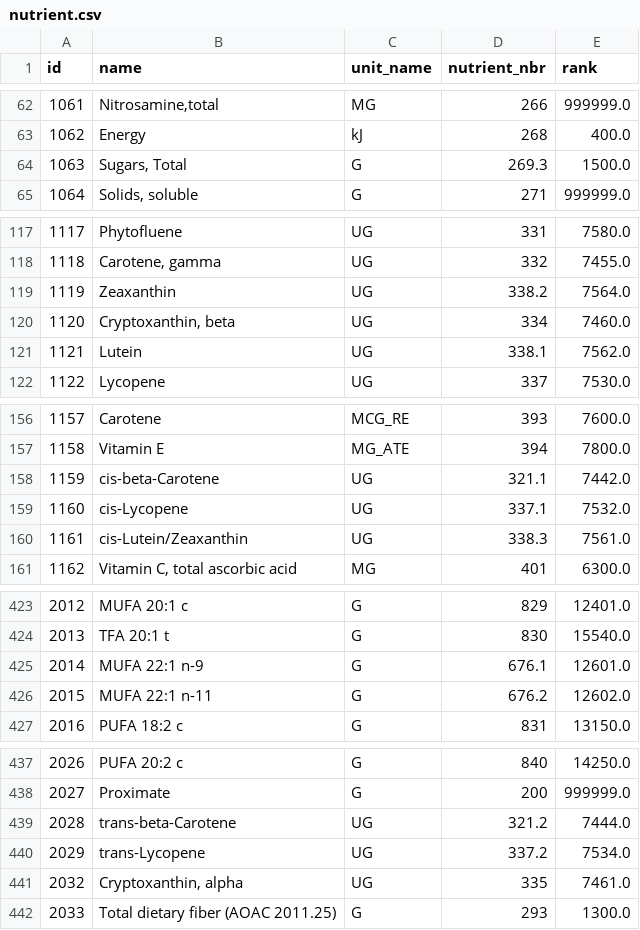
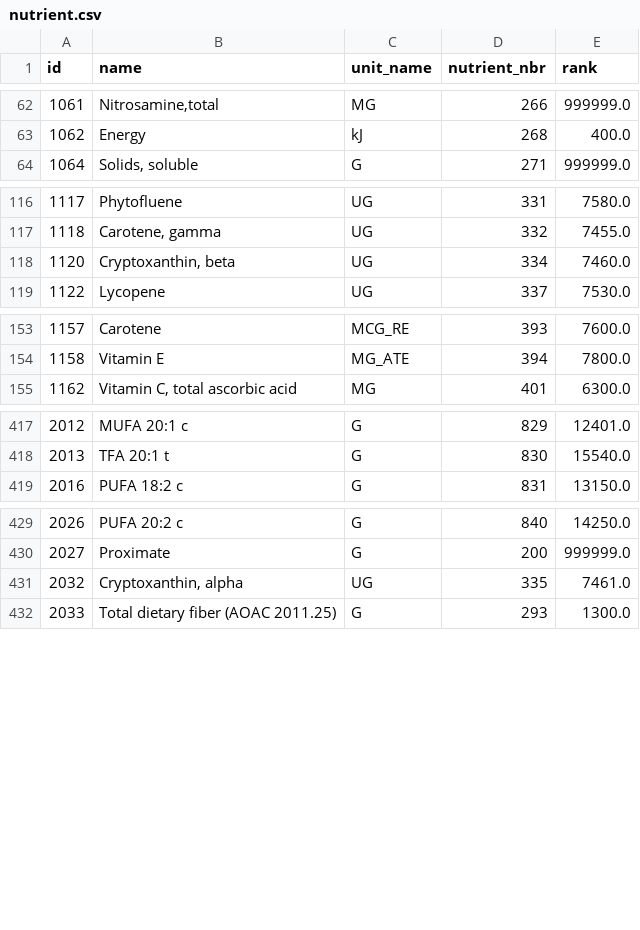
Before and after one commit to EduardoMartnez/calorie-counter, a CSV file: backend/foods/data/nutrient.csv, drawn as a sheet; only a part is shown, gaps mark what is left out; the diff covers the shown part only; the diff names each change by its address in the sheet, - before the commit and + after, or states it on an @@ line.

Commit message:
[Debugging] Added proper logging to extract_store.py, and removed additional broken entries from nutrient.csv

```diff
--- a/backend/foods/data/nutrient.csv
+++ b/backend/foods/data/nutrient.csv
-row 64: 1063 | Sugars, Total | G | 269.3 | 1500.0
-row 119: 1119 | Zeaxanthin | UG | 338.2 | 7564.0
-row 121: 1121 | Lutein | UG | 338.1 | 7562.0
-row 158: 1159 | cis-beta-Carotene | UG | 321.1 | 7442.0
-row 159: 1160 | cis-Lycopene | UG | 337.1 | 7532.0
-row 160: 1161 | cis-Lutein/Zeaxanthin | UG | 338.3 | 7561.0
-row 425: 2014 | MUFA 22:1 n-9 | G | 676.1 | 12601.0
-row 426: 2015 | MUFA 22:1 n-11 | G | 676.2 | 12602.0
-row 439: 2028 | trans-beta-Carotene | UG | 321.2 | 7444.0
-row 440: 2029 | trans-Lycopene | UG | 337.2 | 7534.0
```
Also changed, not shown: 1 removed row and 11 edited cells elsewhere in this file, 3 other files.
